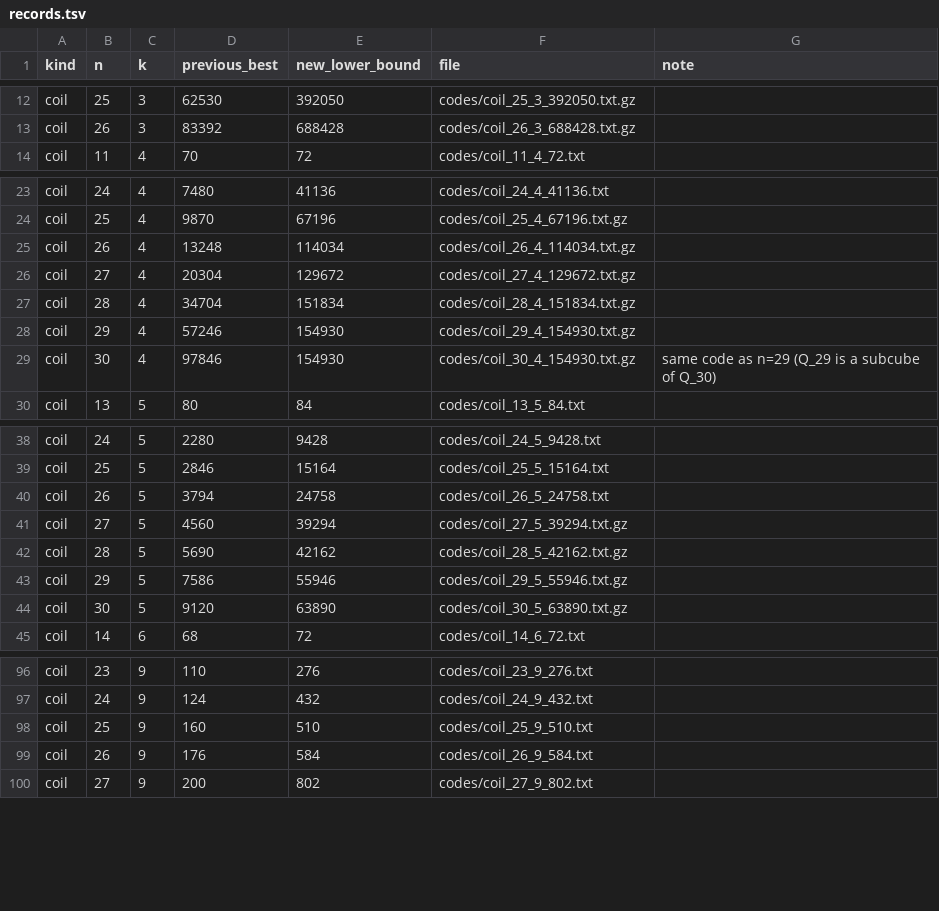
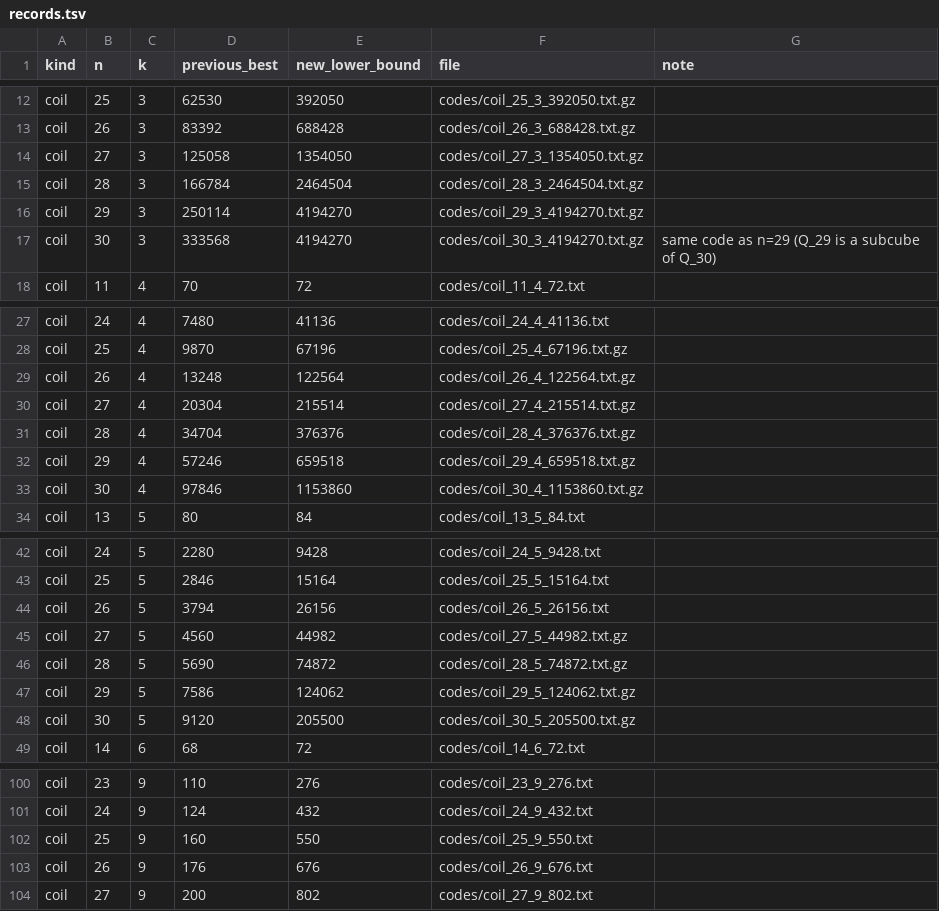
Before and after one commit to m-berger22/circuit-codes, a TSV file: records.tsv, drawn as a sheet; only a part is shown, gaps mark what is left out.

```diff
--- a/records.tsv
+++ b/records.tsv
@@ -13,2 +13,6 @@ coil	25	3	62530	392050	codes/coil_25_3_392050.txt.gz
 coil	26	3	83392	688428	codes/coil_26_3_688428.txt.gz	
+coil	27	3	125058	1354050	codes/coil_27_3_1354050.txt.gz	
+coil	28	3	166784	2464504	codes/coil_28_3_2464504.txt.gz	
+coil	29	3	250114	4194270	codes/coil_29_3_4194270.txt.gz	
+coil	30	3	333568	4194270	codes/coil_30_3_4194270.txt.gz	same code as n=29 (Q_29 is a subcube of Q_30)
 coil	11	4	70	72	codes/coil_11_4_72.txt	
@@ -24,7 +28,7 @@ coil	24	4	7480	41136	codes/coil_24_4_41136.txt
 coil	25	4	9870	67196	codes/coil_25_4_67196.txt.gz	
-coil	26	4	13248	114034	codes/coil_26_4_114034.txt.gz	
-coil	27	4	20304	129672	codes/coil_27_4_129672.txt.gz	
-coil	28	4	34704	151834	codes/coil_28_4_151834.txt.gz	
-coil	29	4	57246	154930	codes/coil_29_4_154930.txt.gz	
-coil	30	4	97846	154930	codes/coil_30_4_154930.txt.gz	same code as n=29 (Q_29 is a subcube of Q_30)
+coil	26	4	13248	122564	codes/coil_26_4_122564.txt.gz	
+coil	27	4	20304	215514	codes/coil_27_4_215514.txt.gz	
+coil	28	4	34704	376376	codes/coil_28_4_376376.txt.gz	
+coil	29	4	57246	659518	codes/coil_29_4_659518.txt.gz	
+coil	30	4	97846	1153860	codes/coil_30_4_1153860.txt.gz	
 coil	13	5	80	84	codes/coil_13_5_84.txt	
@@ -39,7 +43,7 @@ coil	24	5	2280	9428	codes/coil_24_5_9428.txt
 coil	25	5	2846	15164	codes/coil_25_5_15164.txt	
-coil	26	5	3794	24758	codes/coil_26_5_24758.txt	
-coil	27	5	4560	39294	codes/coil_27_5_39294.txt.gz	
-coil	28	5	5690	42162	codes/coil_28_5_42162.txt.gz	
-coil	29	5	7586	55946	codes/coil_29_5_55946.txt.gz	
-coil	30	5	9120	63890	codes/coil_30_5_63890.txt.gz	
+coil	26	5	3794	26156	codes/coil_26_5_26156.txt	
+coil	27	5	4560	44982	codes/coil_27_5_44982.txt.gz	
+coil	28	5	5690	74872	codes/coil_28_5_74872.txt.gz	
+coil	29	5	7586	124062	codes/coil_29_5_124062.txt.gz	
+coil	30	5	9120	205500	codes/coil_30_5_205500.txt.gz	
 coil	14	6	68	72	codes/coil_14_6_72.txt	
@@ -97,4 +101,4 @@ coil	23	9	110	276	codes/coil_23_9_276.txt
 coil	24	9	124	432	codes/coil_24_9_432.txt	
-coil	25	9	160	510	codes/coil_25_9_510.txt	
-coil	26	9	176	584	codes/coil_26_9_584.txt	
+coil	25	9	160	550	codes/coil_25_9_550.txt	
+coil	26	9	176	676	codes/coil_26_9_676.txt	
 coil	27	9	200	802	codes/coil_27_9_802.txt	
```
Also changed, not shown: 32 other files.
